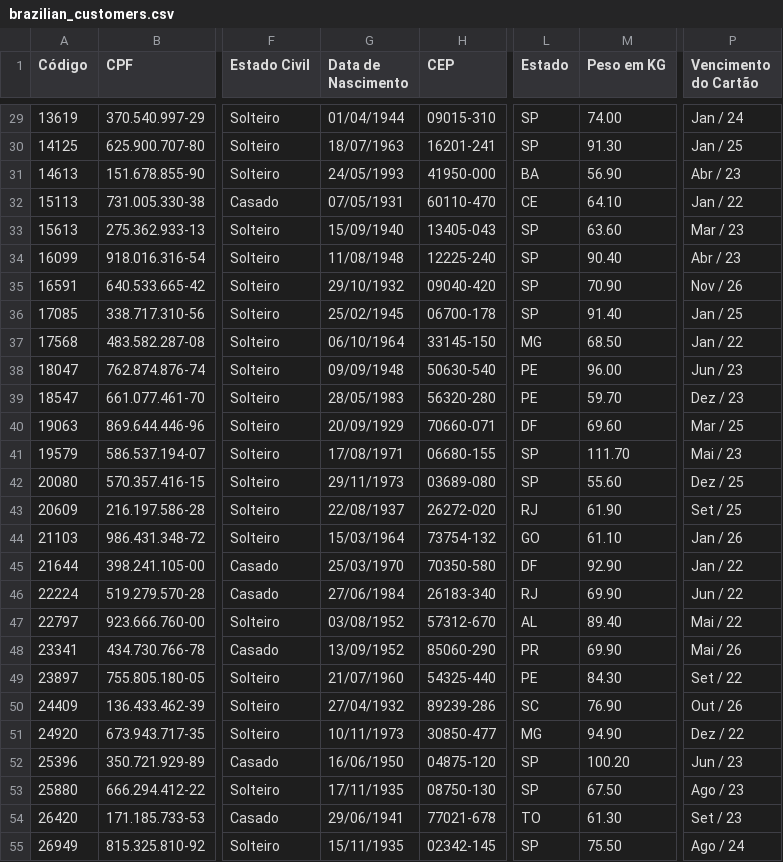
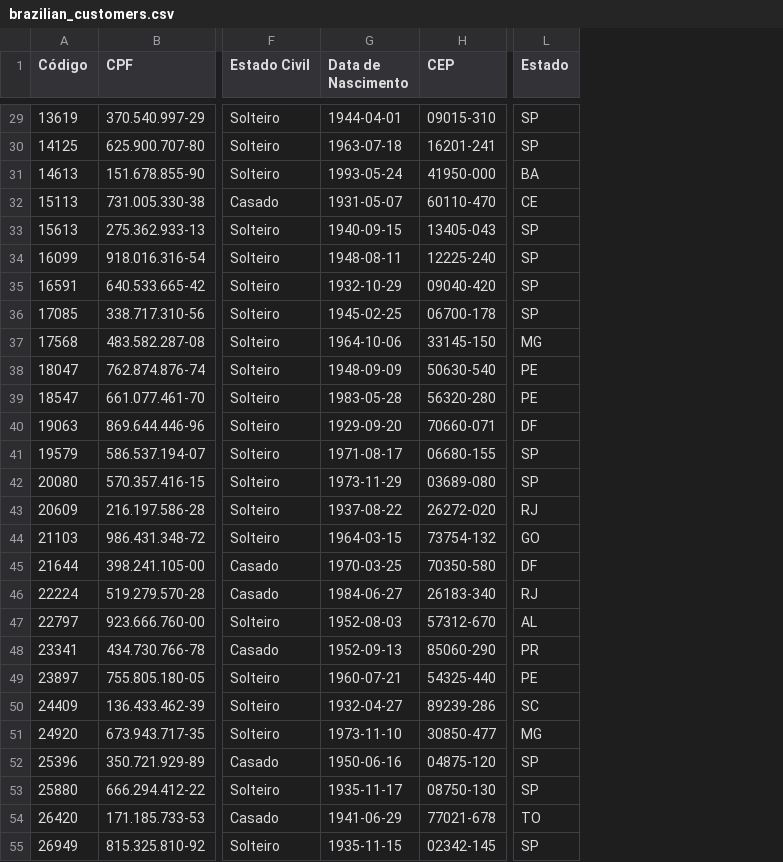
Before and after one commit to marcospaixao/data, a CSV file: brazilian_customers.csv, drawn as a sheet; only a part is shown, gaps mark what is left out; the diff covers the shown part only; the diff names each change by its address in the sheet, - before the commit and + after, or states it on an @@ line.

```diff
--- a/brazilian_customers.csv
+++ b/brazilian_customers.csv
-column M (Peso em KG), rows 29-55: 74.00 | 91.30 | 56.90 | 64.10 | 63.60 | 90.40 | 70.90 | 91.40 | 68.50 | 96.00 | 59.70 | 69.60 | 111.70 | 55.60 | 61.90 | 61.10 | 92.90 | 69.90 | 89.40 | 69.90 | 84.30 | 76.90 | 94.90 | 100.20 | 67.50 | 61.30 | 75.50
-column P (Vencimento do Cartão), rows 29-55: Jan / 24 | Jan / 25 | Abr / 23 | Jan / 22 | Mar / 23 | Abr / 23 | Nov / 26 | Jan / 25 | Jan / 22 | Jun / 23 | Dez / 23 | Mar / 25 | Mai / 23 | Dez / 25 | Set / 25 | Jan / 26 | Jan / 22 | Jun / 22 | Mai / 22 | Mai / 26 | Set / 22 | Out / 26 | Dez / 22 | Jun / 23 | Ago / 23 | Set / 23 | Ago / 24
-G29 (Data de Nascimento): 01/04/1944
+G29 (Data de Nascimento): 1944-04-01
-G30 (Data de Nascimento): 18/07/1963
+G30 (Data de Nascimento): 1963-07-18
-G31 (Data de Nascimento): 24/05/1993
+G31 (Data de Nascimento): 1993-05-24
-G32 (Data de Nascimento): 07/05/1931
+G32 (Data de Nascimento): 1931-05-07
-G33 (Data de Nascimento): 15/09/1940
+G33 (Data de Nascimento): 1940-09-15
-G34 (Data de Nascimento): 11/08/1948
+G34 (Data de Nascimento): 1948-08-11
-G35 (Data de Nascimento): 29/10/1932
+G35 (Data de Nascimento): 1932-10-29
-G36 (Data de Nascimento): 25/02/1945
+G36 (Data de Nascimento): 1945-02-25
-G37 (Data de Nascimento): 06/10/1964
+G37 (Data de Nascimento): 1964-10-06
-G38 (Data de Nascimento): 09/09/1948
+G38 (Data de Nascimento): 1948-09-09
-G39 (Data de Nascimento): 28/05/1983
+G39 (Data de Nascimento): 1983-05-28
-G40 (Data de Nascimento): 20/09/1929
+G40 (Data de Nascimento): 1929-09-20
-G41 (Data de Nascimento): 17/08/1971
+G41 (Data de Nascimento): 1971-08-17
-G42 (Data de Nascimento): 29/11/1973
+G42 (Data de Nascimento): 1973-11-29
-G43 (Data de Nascimento): 22/08/1937
+G43 (Data de Nascimento): 1937-08-22
-G44 (Data de Nascimento): 15/03/1964
+G44 (Data de Nascimento): 1964-03-15
-G45 (Data de Nascimento): 25/03/1970
+G45 (Data de Nascimento): 1970-03-25
-G46 (Data de Nascimento): 27/06/1984
+G46 (Data de Nascimento): 1984-06-27
-G47 (Data de Nascimento): 03/08/1952
+G47 (Data de Nascimento): 1952-08-03
-G48 (Data de Nascimento): 13/09/1952
+G48 (Data de Nascimento): 1952-09-13
-G49 (Data de Nascimento): 21/07/1960
+G49 (Data de Nascimento): 1960-07-21
-G50 (Data de Nascimento): 27/04/1932
+G50 (Data de Nascimento): 1932-04-27
-G51 (Data de Nascimento): 10/11/1973
+G51 (Data de Nascimento): 1973-11-10
-G52 (Data de Nascimento): 16/06/1950
+G52 (Data de Nascimento): 1950-06-16
-G53 (Data de Nascimento): 17/11/1935
+G53 (Data de Nascimento): 1935-11-17
-G54 (Data de Nascimento): 29/06/1941
+G54 (Data de Nascimento): 1941-06-29
-G55 (Data de Nascimento): 15/11/1935
+G55 (Data de Nascimento): 1935-11-15
```
Also changed, not shown: 98 edited cells elsewhere in this file.
